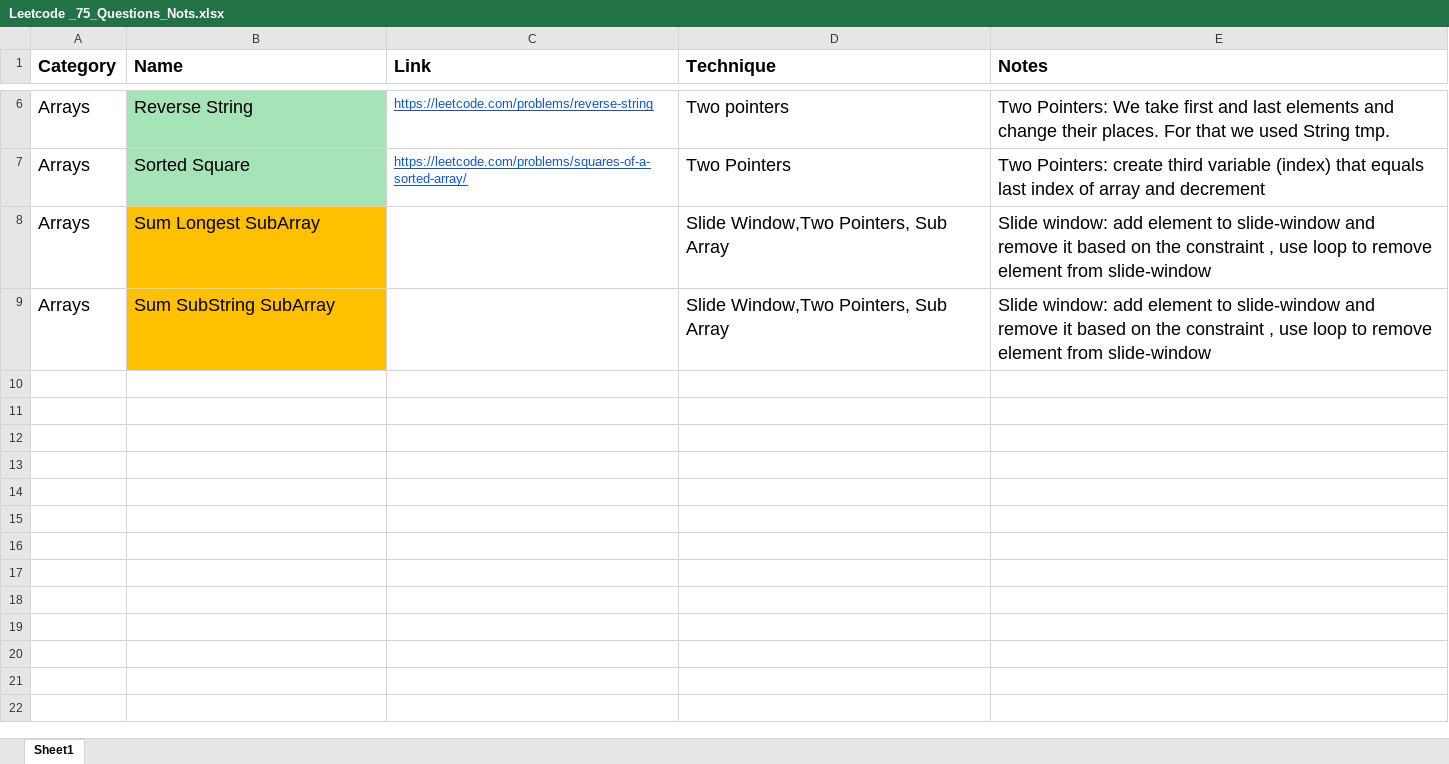
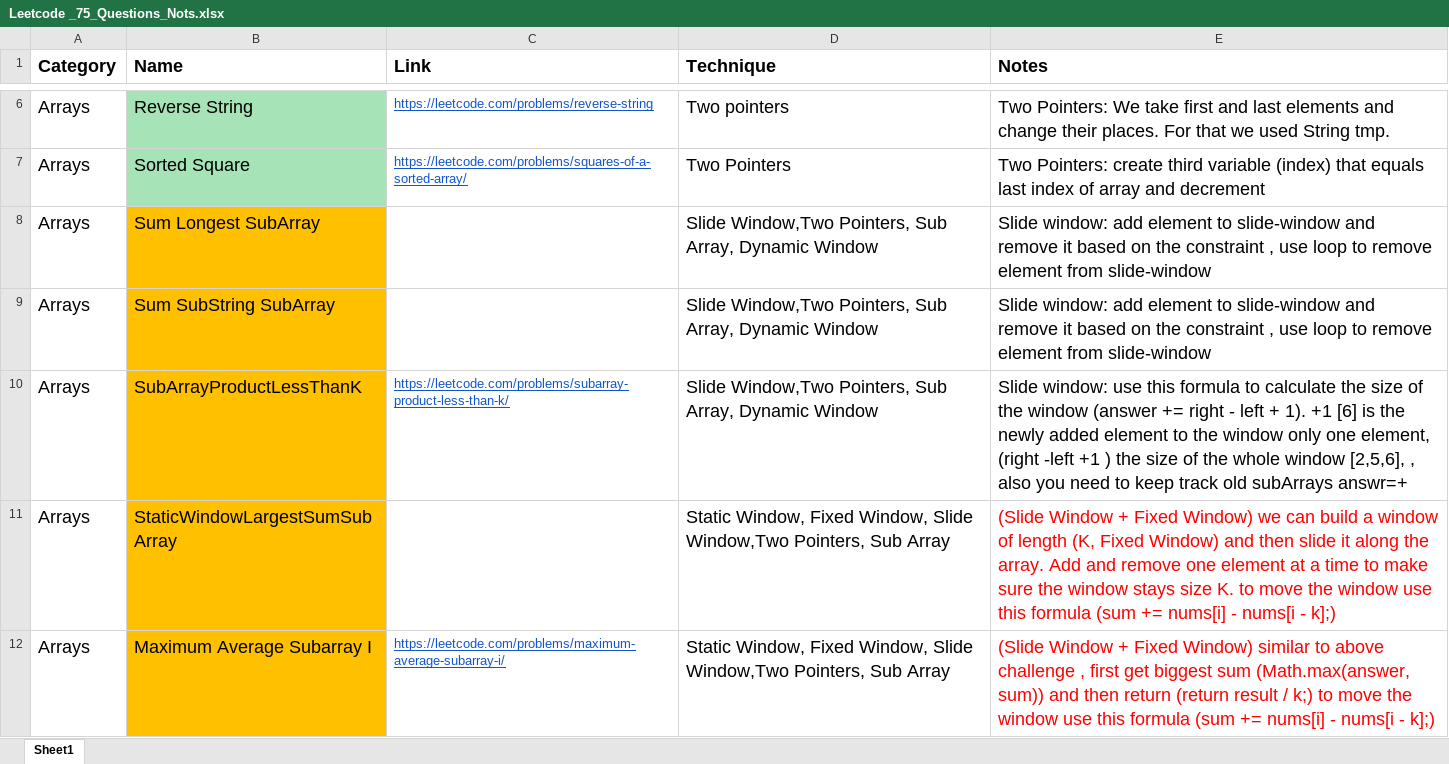
Before and after one commit to kamalhashi/leet-code, an Excel workbook: src/main/java/org/code/challenges/leetcode/Leetcode _75_Questions_Nots.xlsx, sheet Sheet1, drawn as a sheet; only a part is shown, gaps mark what is left out; values as stored, in another font and other column widths than the file's, no borders; the diff names each change by its address in the sheet, - before the commit and + after, or states it on an @@ line.

Commit message:
solved new challenge

```diff
--- a/src/main/java/org/code/challenges/leetcode/Leetcode _75_Questions_Nots.xlsx (sheet Sheet1)
+++ b/src/main/java/org/code/challenges/leetcode/Leetcode _75_Questions_Nots.xlsx (sheet Sheet1)
-D8:D9 (Technique): Slide Window,Two Pointers, Sub Array
+D8:D9 (Technique): Slide Window,Two Pointers, Sub Array, Dynamic Window
+row 10: Arrays | SubArrayProductLessThanK | https://leetcode.com/problems/subarray-product-less-than-k/ | Slide Window,Two Pointers, Sub Array, Dynamic Window | Slide window: use this formula to calculate the size of the window (answer += right - left + 1). +1 [6] is the newly added element to the window only one element, (right -left +1 ) the size of the whole window [2,5,6], , also you need to keep track old subArrays answr=+
+row 11: Arrays | StaticWindowLargestSumSubArray |  | Static Window, Fixed Window, Slide Window,Two Pointers, Sub Array | (Slide Window + Fixed Window) we can build a window of length (K, Fixed Window) and then slide it along the array. Add and remove one element at a time to make sure the window stays size K. to move the window use this formula (sum += nums[i] - nums[i - k];)
+row 12: Arrays | Maximum Average Subarray I | https://leetcode.com/problems/maximum-average-subarray-i/ | Static Window, Fixed Window, Slide Window,Two Pointers, Sub Array | (Slide Window + Fixed Window) similar to above challenge , first get biggest sum (Math.max(answer, sum)) and then return (return result / k;) to move the window use this formula (sum += nums[i] - nums[i - k];)
```
Also changed, not shown: 2 other files.
